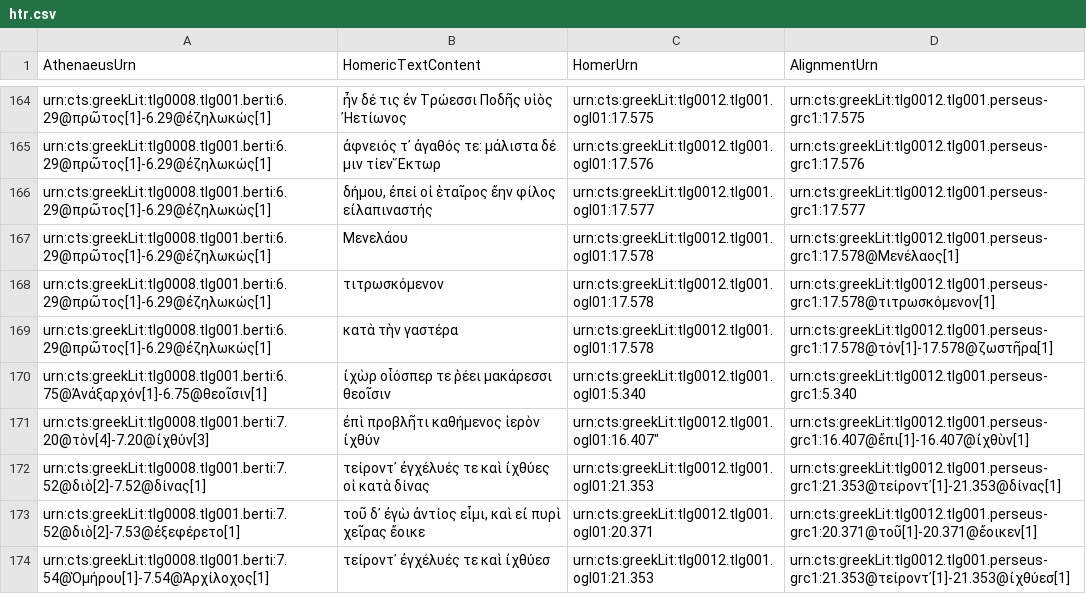
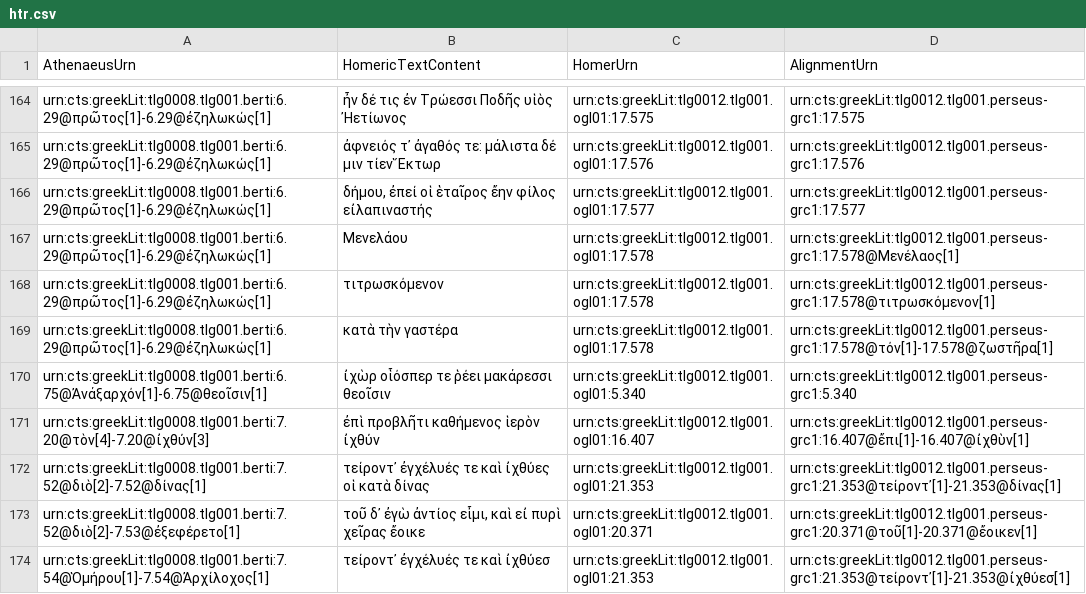
Before and after one commit to DigitalAthenaeus/homeric-reuse, a CSV file: tabular-data/htr.csv, drawn as a sheet; only a part is shown, gaps mark what is left out.

Commit message:
Update htr.csv

```diff
--- a/tabular-data/htr.csv
+++ b/tabular-data/htr.csv
@@ -170,3 +170,3 @@
 "urn:cts:greekLit:tlg0008.tlg001.berti:6.75@Ἀνάξαρχόν[1]-6.75@θεοῖσιν[1]","ἰχὼρ οἷόσπερ τε ῥέει μακάρεσσι θεοῖσιν","urn:cts:greekLit:tlg0012.tlg001.ogl01:5.340","urn:cts:greekLit:tlg0012.tlg001.perseus-grc1:5.340"
-"urn:cts:greekLit:tlg0008.tlg001.berti:7.20@τὸν[4]-7.20@ἰχθύν[3]","ἐπὶ προβλῆτι καθήμενος ἱερὸν ἰχθύν",urn:cts:greekLit:tlg0012.tlg001.ogl01:16.407","urn:cts:greekLit:tlg0012.tlg001.perseus-grc1:16.407@ἔπι[1]-16.407@ἰχθὺν[1]"
+"urn:cts:greekLit:tlg0008.tlg001.berti:7.20@τὸν[4]-7.20@ἰχθύν[3]","ἐπὶ προβλῆτι καθήμενος ἱερὸν ἰχθύν","urn:cts:greekLit:tlg0012.tlg001.ogl01:16.407","urn:cts:greekLit:tlg0012.tlg001.perseus-grc1:16.407@ἔπι[1]-16.407@ἰχθὺν[1]"
 "urn:cts:greekLit:tlg0008.tlg001.berti:7.52@διὸ[2]-7.52@δίνας[1]","τείροντ᾽ ἐγχέλυές τε καὶ ἰχθύες οἱ κατὰ δίνας","urn:cts:greekLit:tlg0012.tlg001.ogl01:21.353","urn:cts:greekLit:tlg0012.tlg001.perseus-grc1:21.353@τείροντ᾽[1]-21.353@δίνας[1]"
```
